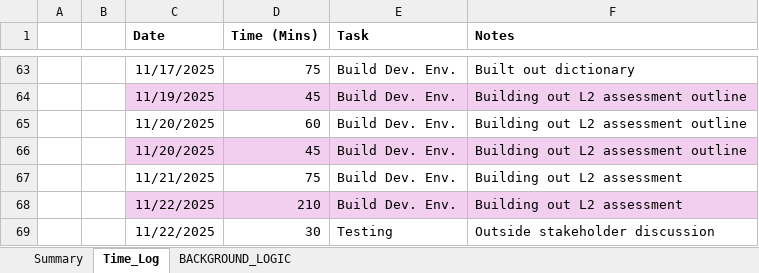
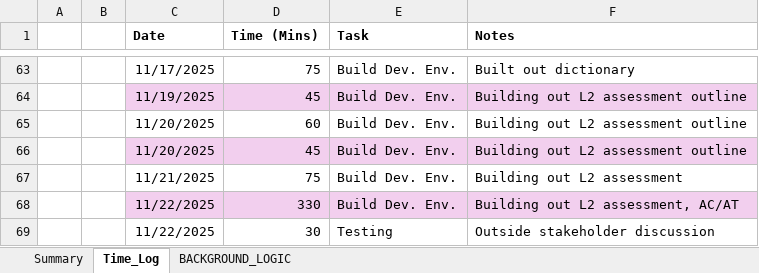
Before and after one commit to cmcfarren23/CMMCFledge, an Excel workbook: 02_WorkingDocs/CMMCFledge_Workbook.xlsx, sheet Time_Log, drawn as a sheet; only a part is shown, gaps mark what is left out; values as stored, in another font and other column widths than the file's, no borders; table styles not drawn; the diff names each change by its address in the sheet, - before the commit and + after, or states it on an @@ line.

```diff
--- a/02_WorkingDocs/CMMCFledge_Workbook.xlsx (sheet Time_Log)
+++ b/02_WorkingDocs/CMMCFledge_Workbook.xlsx (sheet Time_Log)
-D68 (Time (Mins)): 210
+D68 (Time (Mins)): 330
-F68 (Notes): Building out L2 assessment
+F68 (Notes): Building out L2 assessment, AC/AT
```
Also changed, not shown: sheet BACKGROUND_LOGIC, charts or pictures, 1 other file.
